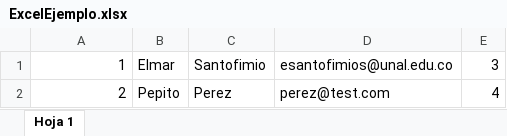
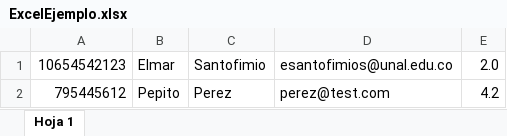
Before and after one commit to LP02201901/Taller1, an Excel workbook: build/classes/taller1/ExcelEjemplo.xlsx, sheet Hoja 1, drawn as a sheet; values as stored, in another font and other column widths than the file's, no borders; charts and pictures not drawn; the diff names each change by its address in the sheet, - before the commit and + after, or states it on an @@ line.

Commit message:
Excel y LEX

```diff
--- a/build/classes/taller1/ExcelEjemplo.xlsx (sheet Hoja 1)
+++ b/build/classes/taller1/ExcelEjemplo.xlsx (sheet Hoja 1)
-A1: 1
+A1: 10654542123
-E1: 3
+E1: 2.0
-A2: 2
+A2: 795445612
-E2: 4
+E2: 4.2
```
Also changed, not shown: charts or pictures, src/taller1/ExcelEjemplo.xlsx, 17 other files.
